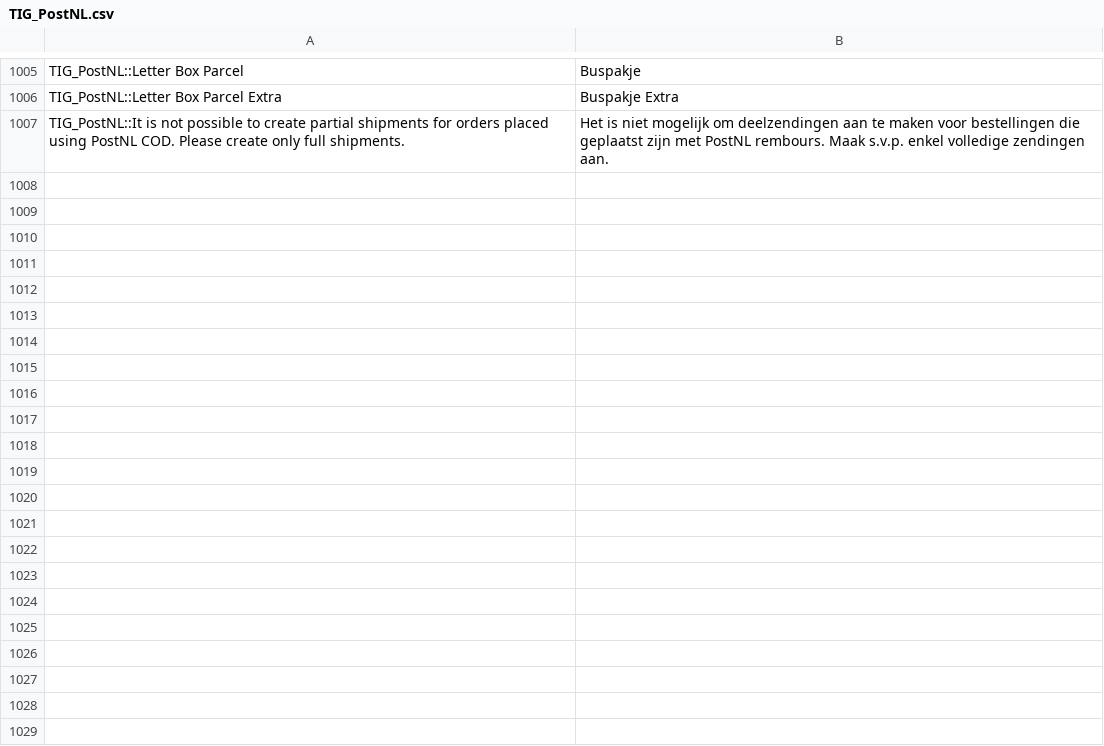
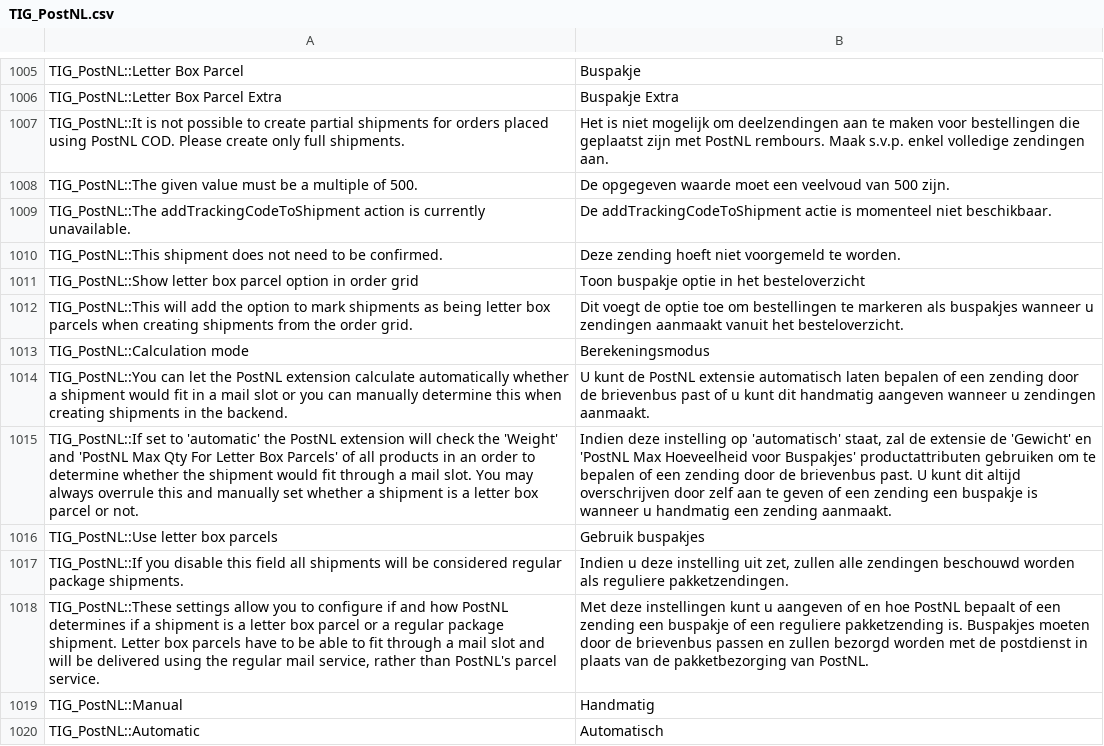
Before and after one commit to postnl/postnl-magento1-End-of-life, a CSV file: app/locale/nl_NL/TIG_PostNL.csv, drawn as a sheet; only a part is shown, gaps mark what is left out; the diff names each change by its address in the sheet, - before the commit and + after, or states it on an @@ line.

Commit message:
lots of changes related to buspakje

```diff
--- a/app/locale/nl_NL/TIG_PostNL.csv
+++ b/app/locale/nl_NL/TIG_PostNL.csv
+row 1008: TIG_PostNL::The given value must be a multiple of 500. | De opgegeven waarde moet een veelvoud van 500 zijn.
+row 1009: TIG_PostNL::The addTrackingCodeToShipment action is currently unavailable. | De addTrackingCodeToShipment actie is momenteel niet beschikbaar.
+row 1010: TIG_PostNL::This shipment does not need to be confirmed. | Deze zending hoeft niet voorgemeld te worden.
+row 1011: TIG_PostNL::Show letter box parcel option in order grid | Toon buspakje optie in het besteloverzicht
+row 1012: TIG_PostNL::This will add the option to mark shipments as being letter box parcels when creating shipments from the order grid. | Dit voegt de optie toe om bestellingen te markeren als buspakjes wanneer u zendingen aanmaakt vanuit het besteloverzicht.
+row 1013: TIG_PostNL::Calculation mode | Berekeningsmodus
+row 1014: TIG_PostNL::You can let the PostNL extension calculate automatically whether a shipment would fit in a mail slot or you can manually determine this when creating shipments in the backend. | U kunt de PostNL extensie automatisch laten bepalen of een zending door de brievenbus past of u kunt dit handmatig aangeven wanneer u zendingen aanmaakt.
+row 1015: TIG_PostNL::If set to 'automatic' the PostNL extension will check the 'Weight' and 'PostNL Max Qty For Letter Box Parcels' of all products in an order to determine whether the shipment would fit through a mail slot. You may always overrule this and manually set whether a shipment is a letter box parcel or not. | Indien deze instelling op 'automatisch' staat, zal de extensie de 'Gewicht' en 'PostNL Max Hoeveelheid voor Buspakjes' productattributen gebruiken om te bepalen of een zending door de brievenbus past. U kunt dit altijd overschrijven door zelf aan te geven of een zending een buspakje is wanneer u handmatig een zending aanmaakt.
+row 1016: TIG_PostNL::Use letter box parcels | Gebruik buspakjes
+row 1017: TIG_PostNL::If you disable this field all shipments will be considered regular package shipments. | Indien u deze instelling uit zet, zullen alle zendingen beschouwd worden als reguliere pakketzendingen.
+row 1018: TIG_PostNL::These settings allow you to configure if and how PostNL determines if a shipment is a letter box parcel or a regular package shipment. Letter box parcels have to be able to fit through a mail slot and will be delivered using the regular mail service, rather than PostNL's parcel service. | Met deze instellingen kunt u aangeven of en hoe PostNL bepaalt of een zending een buspakje of een reguliere pakketzending is. Buspakjes moeten door de brievenbus passen en zullen bezorgd worden met de postdienst in plaats van de pakketbezorging van PostNL.
+row 1019: TIG_PostNL::Manual | Handmatig
+row 1020: TIG_PostNL::Automatic | Automatisch
```
Also changed, not shown: 24 other files.
